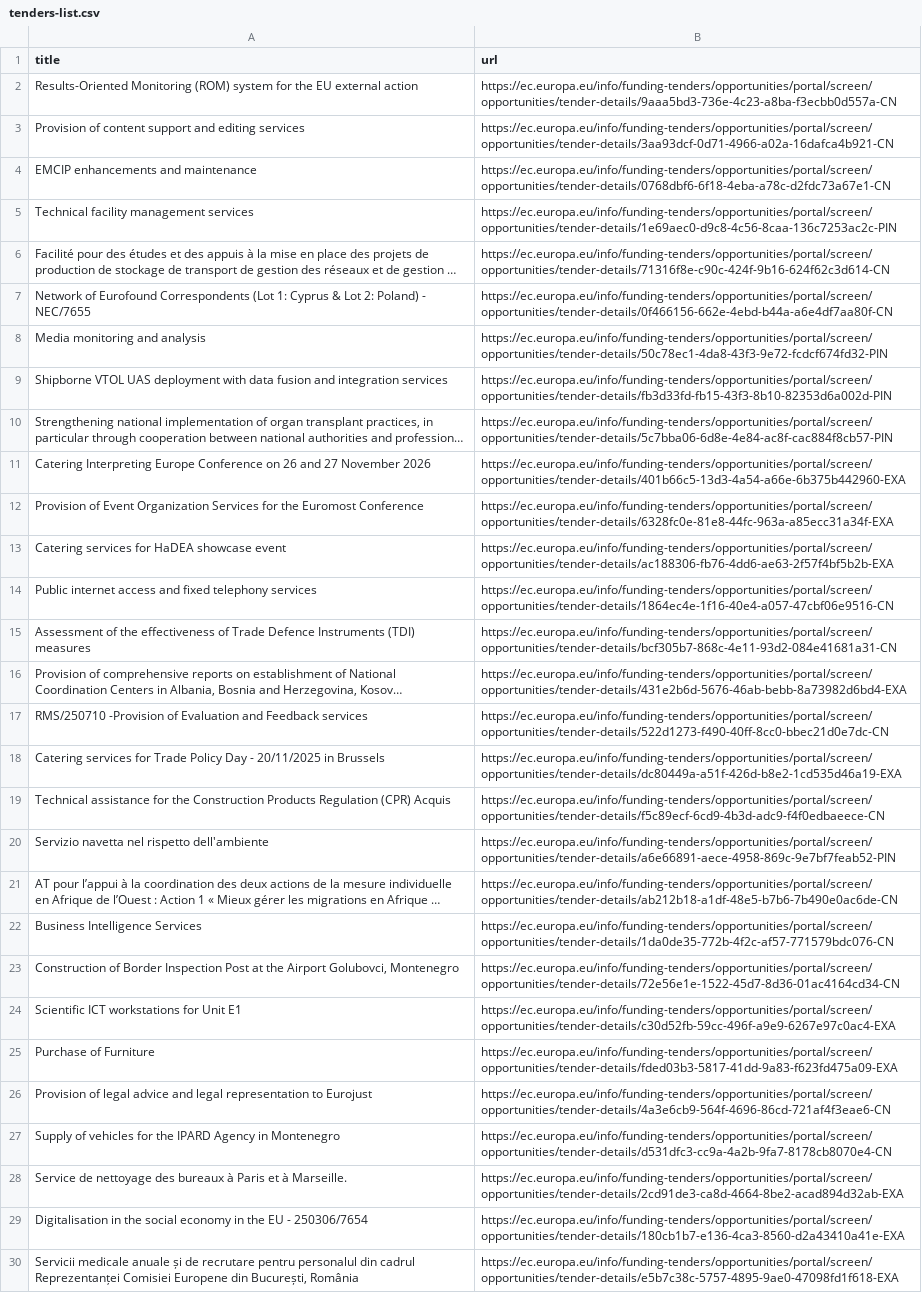
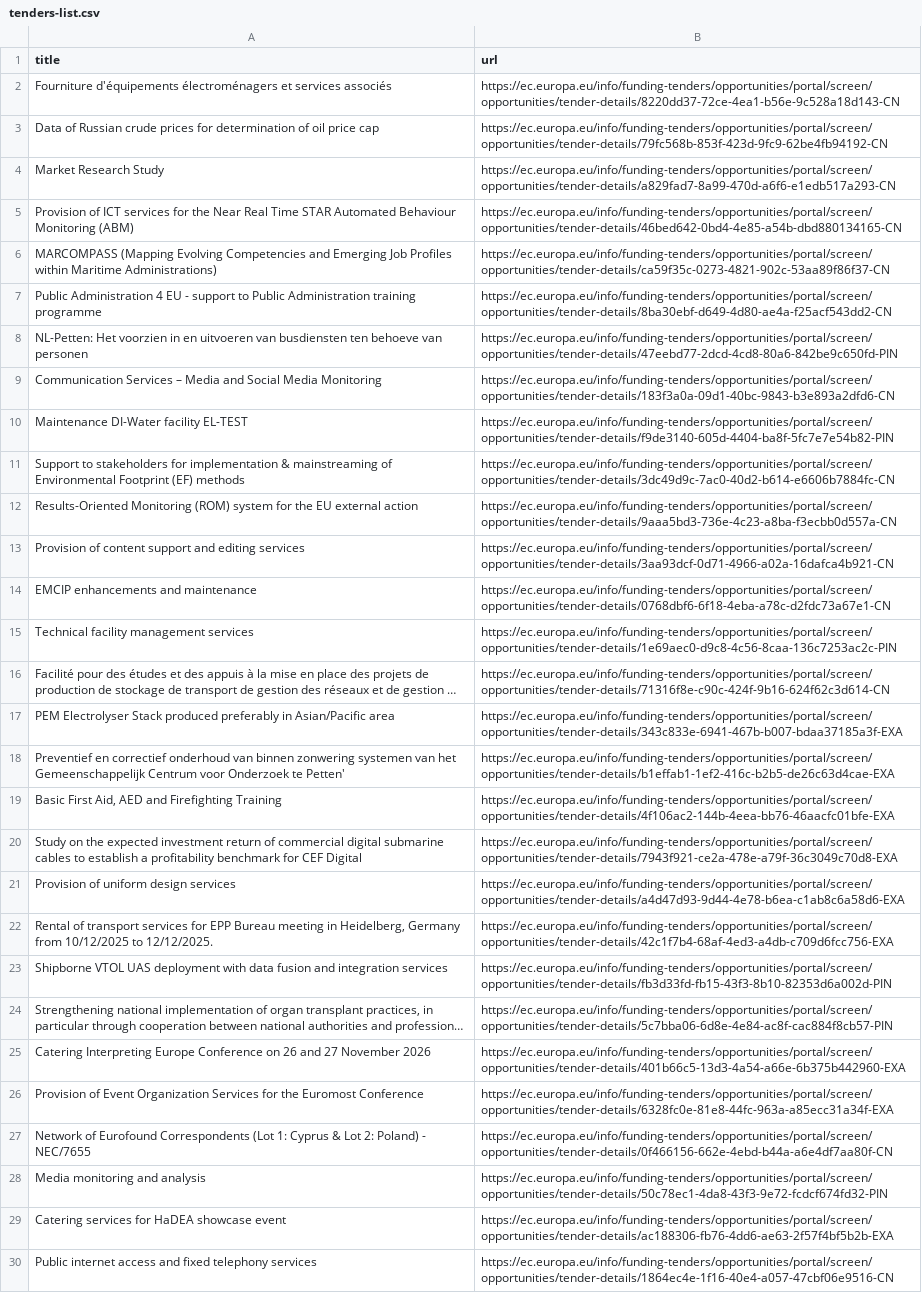
Before and after one commit to Lobal-coder/eufundsscraper, a CSV file: docs/tenders-list.csv, drawn as a sheet; only a part is shown; the shorter side is filled out with more unchanged rows; long unchanged cells end in …; the diff covers the shown part only; the diff names each change by its address in the sheet, - before the commit and + after, or states it on an @@ line.

```diff
--- a/docs/tenders-list.csv
+++ b/docs/tenders-list.csv
+row 2: Fourniture d'équipements électroménagers et services associés | https://ec.europa.eu/info/funding-tenders/opportunities/portal/screen/opportunities/tender-details/8220dd37-72ce-4ea1-b56e-9c528a18d143-CN
+row 3: Data of Russian crude prices for determination of oil price cap | https://ec.europa.eu/info/funding-tenders/opportunities/portal/screen/opportunities/tender-details/79fc568b-853f-423d-9fc9-62be4fb94192-CN
+row 4: Market Research Study | https://ec.europa.eu/info/funding-tenders/opportunities/portal/screen/opportunities/tender-details/a829fad7-8a99-470d-a6f6-e1edb517a293-CN
+row 5: Provision of ICT services for the Near Real Time STAR Automated Behaviour Monitoring (ABM) | https://ec.europa.eu/info/funding-tenders/opportunities/portal/screen/opportunities/tender-details/46bed642-0bd4-4e85-a54b-dbd880134165-CN
+row 6: MARCOMPASS (Mapping Evolving Competencies and Emerging Job Profiles within Maritime Administrations) | https://ec.europa.eu/info/funding-tenders/opportunities/portal/screen/opportunities/tender-details/ca59f35c-0273-4821-902c-53aa89f86f37-CN
+row 7: Public Administration 4 EU - support to Public Administration training programme | https://ec.europa.eu/info/funding-tenders/opportunities/portal/screen/opportunities/tender-details/8ba30ebf-d649-4d80-ae4a-f25acf543dd2-CN
+row 8: NL-Petten: Het voorzien in en uitvoeren van busdiensten ten behoeve van personen | https://ec.europa.eu/info/funding-tenders/opportunities/portal/screen/opportunities/tender-details/47eebd77-2dcd-4cd8-80a6-842be9c650fd-PIN
+row 9: Communication Services – Media and Social Media Monitoring | https://ec.europa.eu/info/funding-tenders/opportunities/portal/screen/opportunities/tender-details/183f3a0a-09d1-40bc-9843-b3e893a2dfd6-CN
+row 10: Maintenance DI-Water facility EL-TEST | https://ec.europa.eu/info/funding-tenders/opportunities/portal/screen/opportunities/tender-details/f9de3140-605d-4404-ba8f-5fc7e7e54b82-PIN
+row 11: Support to stakeholders for implementation & mainstreaming of Environmental Footprint (EF) methods | https://ec.europa.eu/info/funding-tenders/opportunities/portal/screen/opportunities/tender-details/3dc49d9c-7ac0-40d2-b614-e6606b7884fc-CN
+row 17: PEM Electrolyser Stack produced preferably in Asian/Pacific area | https://ec.europa.eu/info/funding-tenders/opportunities/portal/screen/opportunities/tender-details/343c833e-6941-467b-b007-bdaa37185a3f-EXA
+row 18: Preventief en correctief onderhoud van binnen zonwering systemen van het Gemeenschappelijk Centrum voor Onderzoek te Petten' | https://ec.europa.eu/info/funding-tenders/opportunities/portal/screen/opportunities/tender-details/b1effab1-1ef2-416c-b2b5-de26c63d4cae-EXA
+row 19: Basic First Aid, AED and Firefighting Training | https://ec.europa.eu/info/funding-tenders/opportunities/portal/screen/opportunities/tender-details/4f106ac2-144b-4eea-bb76-46aacfc01bfe-EXA
+row 20: Study on the expected investment return of commercial digital submarine cables to establish a profitability benchmark for CEF Digital | https://ec.europa.eu/info/funding-tenders/opportunities/portal/screen/opportunities/tender-details/7943f921-ce2a-478e-a79f-36c3049c70d8-EXA
+row 21: Provision of uniform design services | https://ec.europa.eu/info/funding-tenders/opportunities/portal/screen/opportunities/tender-details/a4d47d93-9d44-4e78-b6ea-c1ab8c6a58d6-EXA
+row 22: Rental of transport services for EPP Bureau meeting in Heidelberg, Germany from 10/12/2025 to 12/12/2025. | https://ec.europa.eu/info/funding-tenders/opportunities/portal/screen/opportunities/tender-details/42c1f7b4-68af-4ed3-a4db-c709d6fcc756-EXA
@@ row 7 moved to row 27: Network of Eurofound Correspondents (Lot… @@
@@ row 8 moved to row 28: Media monitoring and analysis @@
```
Also changed, not shown: 1 added row, 6 removed rows and 22 moved rows elsewhere in this file, docs/funding-list.csv, docs/funding_enriched.csv, 6 other files.
